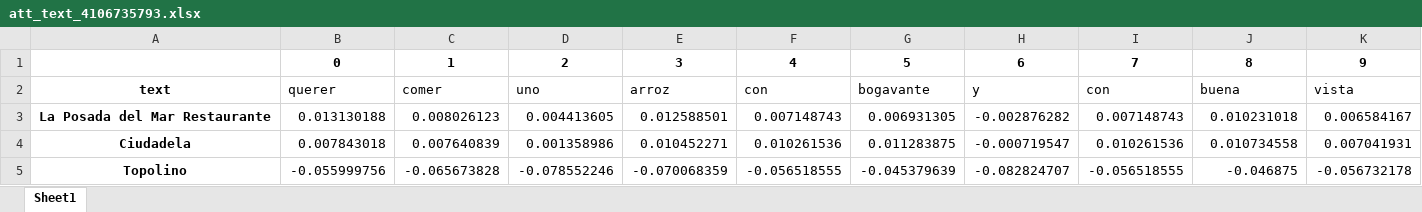
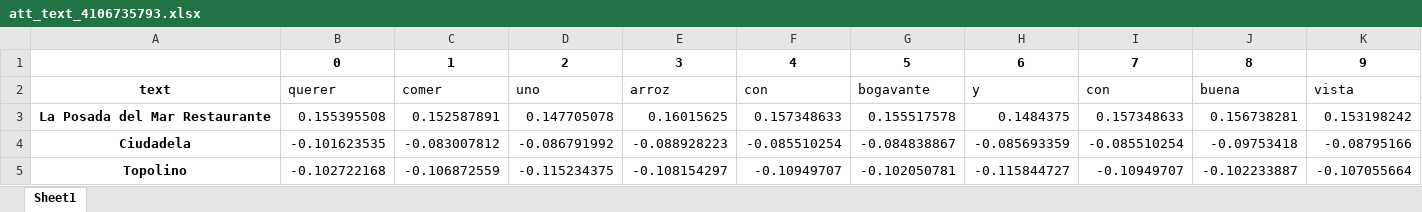
Before and after one commit to pablo-pnunez/TAVtext, an Excel workbook: models/BERTATT2ITM/restaurants/gijon/c548c5687b54d0685d7aa823de110acb/att_text_4106735793.xlsx, sheet Sheet1, drawn as a sheet; only a part is shown; values as stored, in another font and other column widths than the file's, no borders; the diff covers the shown part only; the diff names each change by its address in the sheet, - before the commit and + after, or states it on an @@ line.

```diff
--- a/models/BERTATT2ITM/restaurants/gijon/c548c5687b54d0685d7aa823de110acb/att_text_4106735793.xlsx (sheet Sheet1)
+++ b/models/BERTATT2ITM/restaurants/gijon/c548c5687b54d0685d7aa823de110acb/att_text_4106735793.xlsx (sheet Sheet1)
-B3: 0.013130188
+B3: 0.155395508
-C3: 0.008026123
+C3: 0.152587891
-D3: 0.004413605
+D3: 0.147705078
-E3: 0.012588501
+E3: 0.16015625
-F3: 0.007148743
+F3: 0.157348633
-G3: 0.006931305
+G3: 0.155517578
-H3: -0.002876282
+H3: 0.1484375
-I3: 0.007148743
+I3: 0.157348633
-J3: 0.010231018
+J3: 0.156738281
-K3: 0.006584167
+K3: 0.153198242
-B4: 0.007843018
+B4: -0.101623535
-C4: 0.007640839
+C4: -0.083007812
-D4: 0.001358986
+D4: -0.086791992
-E4: 0.010452271
+E4: -0.088928223
-F4: 0.010261536
+F4: -0.085510254
-G4: 0.011283875
+G4: -0.084838867
-H4: -0.000719547
+H4: -0.085693359
-I4: 0.010261536
+I4: -0.085510254
-J4: 0.010734558
+J4: -0.09753418
-K4: 0.007041931
+K4: -0.08795166
-B5: -0.055999756
+B5: -0.102722168
-C5: -0.065673828
+C5: -0.106872559
-D5: -0.078552246
+D5: -0.115234375
-E5: -0.070068359
+E5: -0.108154297
-F5: -0.056518555
+F5: -0.10949707
-G5: -0.045379639
+G5: -0.102050781
-H5: -0.082824707
+H5: -0.115844727
-I5: -0.056518555
+I5: -0.10949707
-J5: -0.046875
+J5: -0.102233887
-K5: -0.056732178
+K5: -0.107055664
```
Also changed, not shown: 1460 edited cells elsewhere in this sheet, models/BERTATT2ITM/restaurants/gijon/c548c5687b54d0685d7aa823de110acb/att_text_587535980.xlsx, 18 other files.
